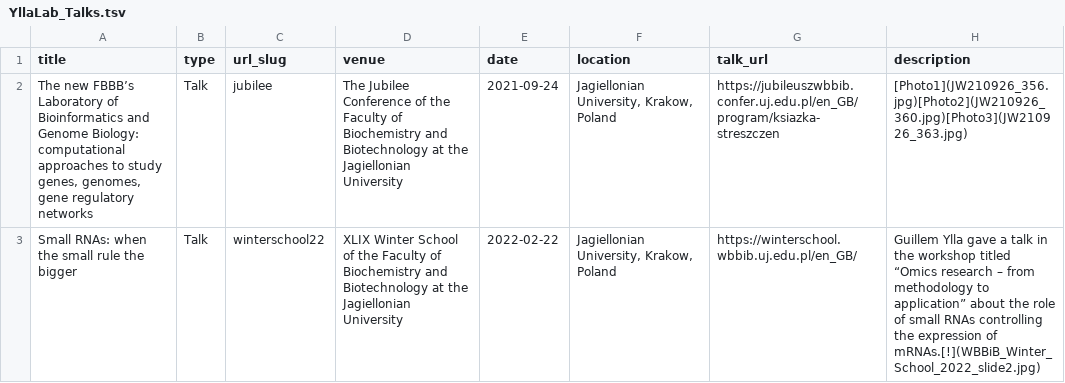
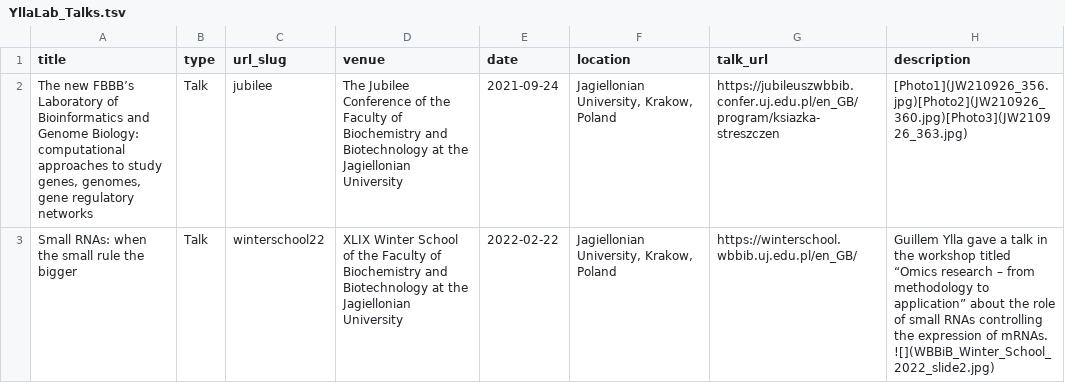
Before and after one commit to ylla-lab/ylla-lab.github.io, a TSV file: _talks/YllaLab_Talks.tsv, drawn as a sheet.

Commit message:
update talks 2

```diff
--- a/_talks/YllaLab_Talks.tsv
+++ b/_talks/YllaLab_Talks.tsv
@@ -2,2 +2,2 @@ title	type	url_slug	venue	date	location	talk_url	description
 The new FBBB’s Laboratory of Bioinformatics and Genome Biology: computational approaches to study genes, genomes, gene regulatory networks	Talk	jubilee	The Jubilee Conference of the Faculty of Biochemistry and Biotechnology at the Jagiellonian University	2021-09-24	Jagiellonian University, Krakow, Poland	https://jubileuszwbbib.confer.uj.edu.pl/en_GB/program/ksiazka-streszczen	[Photo1](JW210926_356.jpg)[Photo2](JW210926_360.jpg)[Photo3](JW210926_363.jpg)
-Small RNAs: when the small rule the bigger	Talk	winterschool22	XLIX Winter School of the Faculty of Biochemistry and Biotechnology at the Jagiellonian University	2022-02-22	Jagiellonian University, Krakow, Poland	https://winterschool.wbbib.uj.edu.pl/en_GB/	Guillem Ylla gave a talk in the workshop titled “Omics research – from methodology to application” about the role of small RNAs controlling the expression of mRNAs.[!](WBBiB_Winter_School_2022_slide2.jpg)
+Small RNAs: when the small rule the bigger	Talk	winterschool22	XLIX Winter School of the Faculty of Biochemistry and Biotechnology at the Jagiellonian University	2022-02-22	Jagiellonian University, Krakow, Poland	https://winterschool.wbbib.uj.edu.pl/en_GB/	Guillem Ylla gave a talk in the workshop titled “Omics research – from methodology to application” about the role of small RNAs controlling the expression of mRNAs. ![](WBBiB_Winter_School_2022_slide2.jpg)
```
Also changed, not shown: 2 other files.
